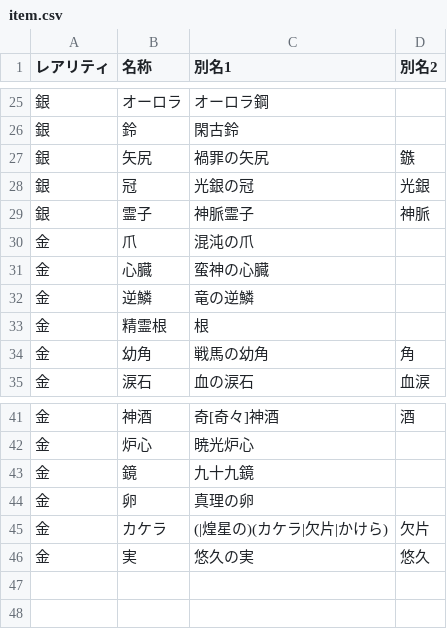
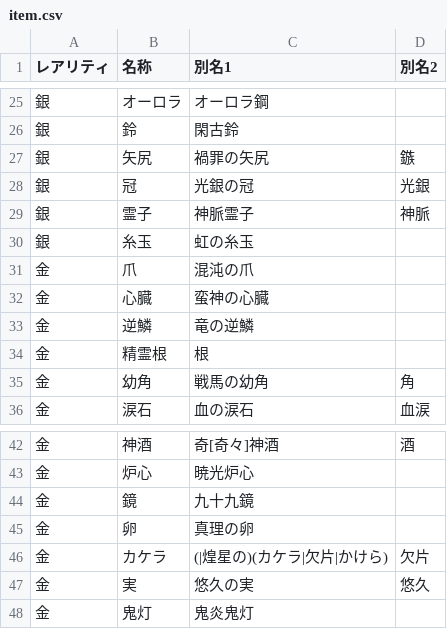
Before and after one commit to fgosc/syutagcnt, a CSV file: item.csv, drawn as a sheet; only a part is shown, gaps mark what is left out.

Commit message:
Heiankyo

```diff
--- a/item.csv
+++ b/item.csv
@@ -29,2 +29,3 @@
 銀,霊子,神脈霊子,神脈
+銀,糸玉,虹の糸玉
 金,爪,混沌の爪,
@@ -46 +47,2 @@
 金,実,悠久の実,悠久
+金,鬼灯,鬼炎鬼灯
```
